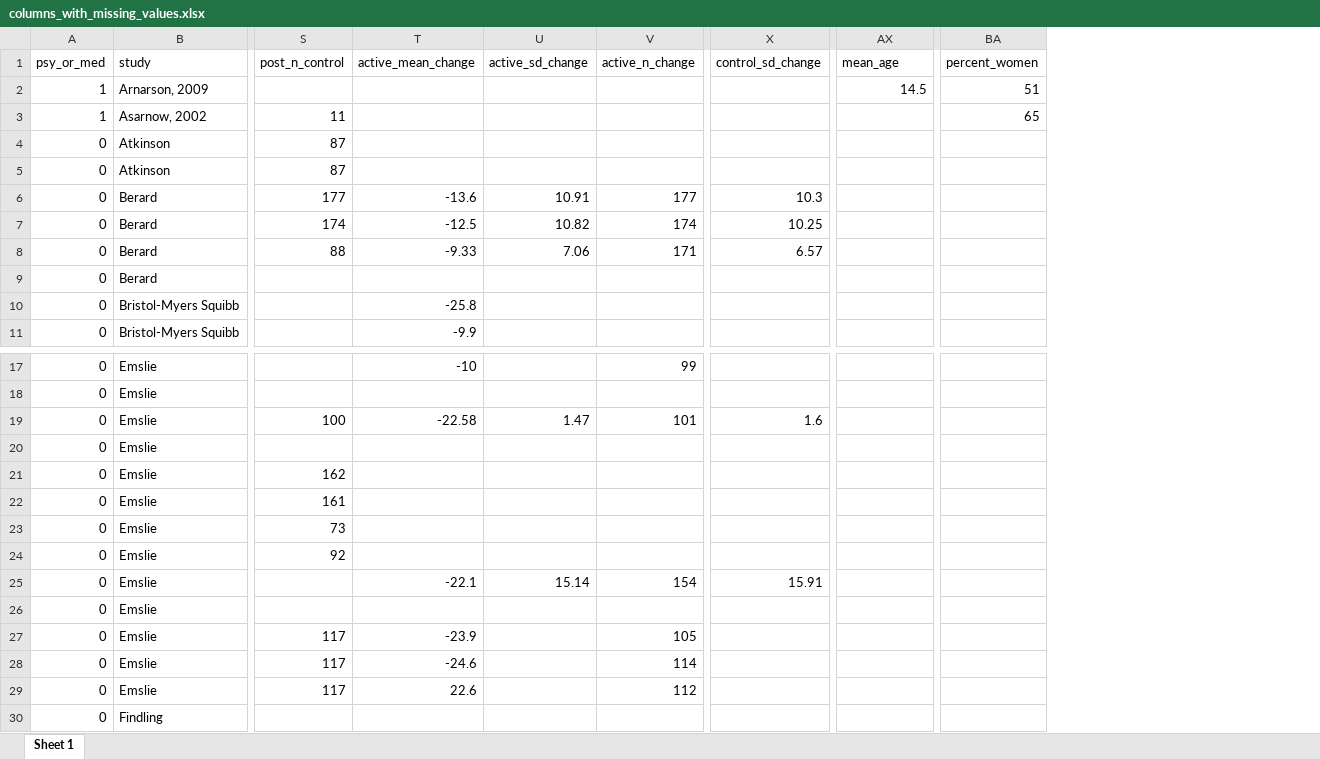
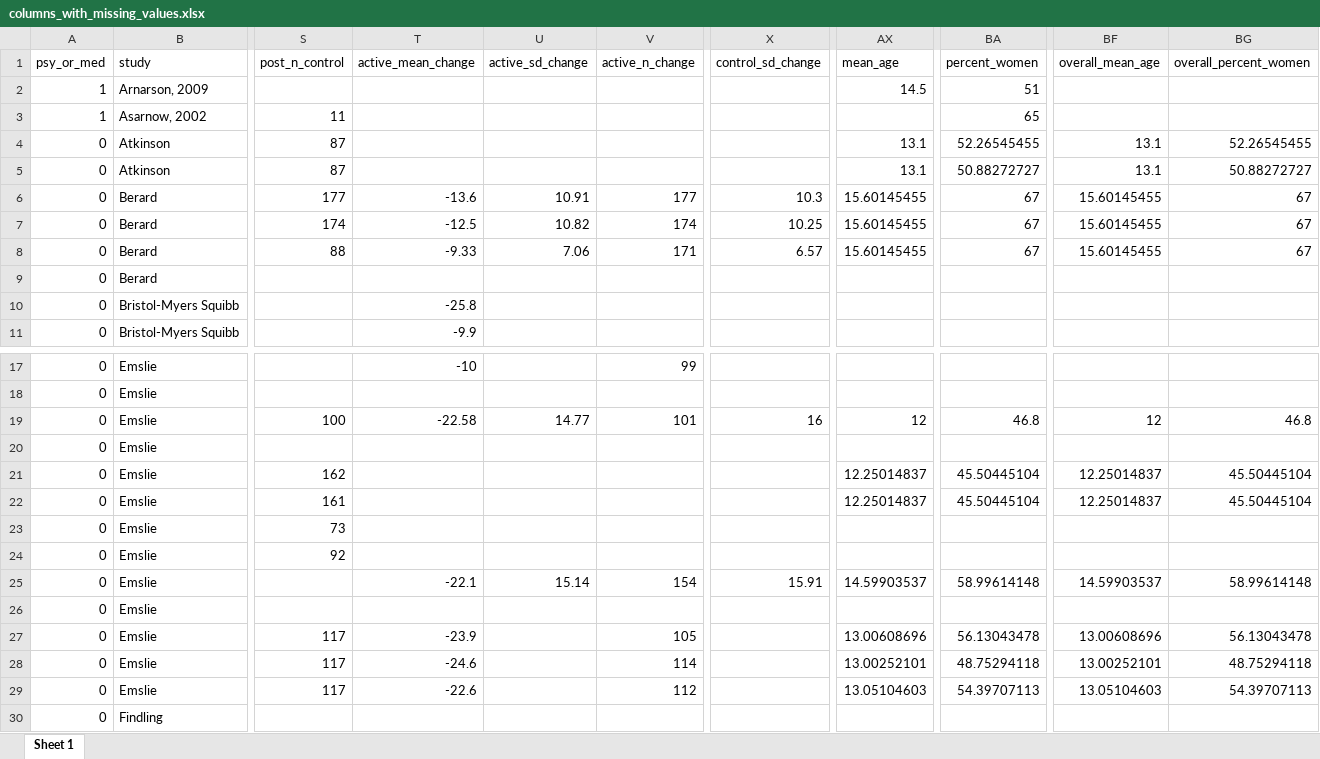
Before and after one commit to transatlantic-comppsych/apples_oranges, an Excel workbook: columns_with_missing_values.xlsx, sheet Sheet 1, drawn as a sheet; only a part is shown, gaps mark what is left out; values as stored, in another font and other column widths than the file's, no borders; the diff covers the shown part only; the diff names each change by its address in the sheet, - before the commit and + after, or states it on an @@ line.

Commit message:
Lots of annotation to explain reasoning Applied functions for imputing missing means and sds

```diff
--- a/columns_with_missing_values.xlsx (sheet Sheet 1)
+++ b/columns_with_missing_values.xlsx (sheet Sheet 1)
+column BF (overall_mean_age), rows 4-8: 13.1 | 13.1 | 15.60145455 | 15.60145455 | 15.60145455; rows 19-29: 12 |  | 12.25014837 | 12.25014837 |  |  | 14.59903537 |  | 13.00608696 | 13.00252101 | 13.05104603
+column BG (overall_percent_women), rows 4-8: 52.26545455 | 50.88272727 | 67 | 67 | 67; rows 19-29: 46.8 |  | 45.50445104 | 45.50445104 |  |  | 58.99614148 |  | 56.13043478 | 48.75294118 | 54.39707113
-AX4:AX5 (mean_age): (empty)
+AX4:AX5 (mean_age): 13.1
-BA4 (percent_women): (empty)
+BA4 (percent_women): 52.26545455
-BA5 (percent_women): (empty)
+BA5 (percent_women): 50.88272727
-AX6:AX8 (mean_age): (empty)
+AX6:AX8 (mean_age): 15.60145455
-BA6:BA8 (percent_women): (empty)
+BA6:BA8 (percent_women): 67
-U19 (active_sd_change): 1.47
+U19 (active_sd_change): 14.77
-X19 (control_sd_change): 1.6
+X19 (control_sd_change): 16
-AX19 (mean_age): (empty)
+AX19 (mean_age): 12
-BA19 (percent_women): (empty)
+BA19 (percent_women): 46.8
-AX21:AX22 (mean_age): (empty)
+AX21:AX22 (mean_age): 12.25014837
-BA21:BA22 (percent_women): (empty)
+BA21:BA22 (percent_women): 45.50445104
-AX25 (mean_age): (empty)
+AX25 (mean_age): 14.59903537
-BA25 (percent_women): (empty)
+BA25 (percent_women): 58.99614148
-AX27 (mean_age): (empty)
+AX27 (mean_age): 13.00608696
-BA27 (percent_women): (empty)
+BA27 (percent_women): 56.13043478
-AX28 (mean_age): (empty)
+AX28 (mean_age): 13.00252101
-BA28 (percent_women): (empty)
+BA28 (percent_women): 48.75294118
-T29 (active_mean_change): 22.6
+T29 (active_mean_change): -22.6
-AX29 (mean_age): (empty)
+AX29 (mean_age): 13.05104603
-BA29 (percent_women): (empty)
+BA29 (percent_women): 54.39707113
```
Also changed, not shown: 17 edited cells elsewhere in this sheet, Working_Dataset_Medication.xlsx, 2 other files.
